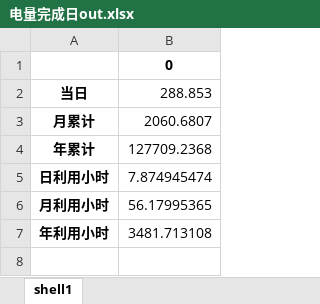
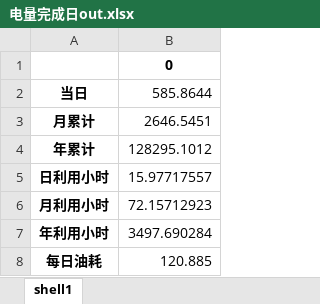
Before and after one commit to qweerer/PYthon_Study, an Excel workbook: 工作代码/每日报表/输出/电量完成日out.xlsx, sheet shell1, drawn as a sheet; values as stored, in another font and other column widths than the file's, no borders; the diff names each change by its address in the sheet, - before the commit and + after, or states it on an @@ line.

Commit message:
工作代码:每日

```diff
--- a/工作代码/每日报表/输出/电量完成日out.xlsx (sheet shell1)
+++ b/工作代码/每日报表/输出/电量完成日out.xlsx (sheet shell1)
-B2: 288.853
+B2: 585.8644
-B3: 2060.6807
+B3: 2646.5451
-B4: 127709.2368
+B4: 128295.1012
-B5: 7.874945474
+B5: 15.97717557
-B6: 56.17995365
+B6: 72.15712923
-B7: 3481.713108
+B7: 3497.690284
+row 8: 每日油耗 | 120.885
```
Also changed, not shown: 工作代码/每日报表/利用小时统计表.xlsx, 工作代码/每日报表/每日报表基础文件.xlsx, 3 other files.
